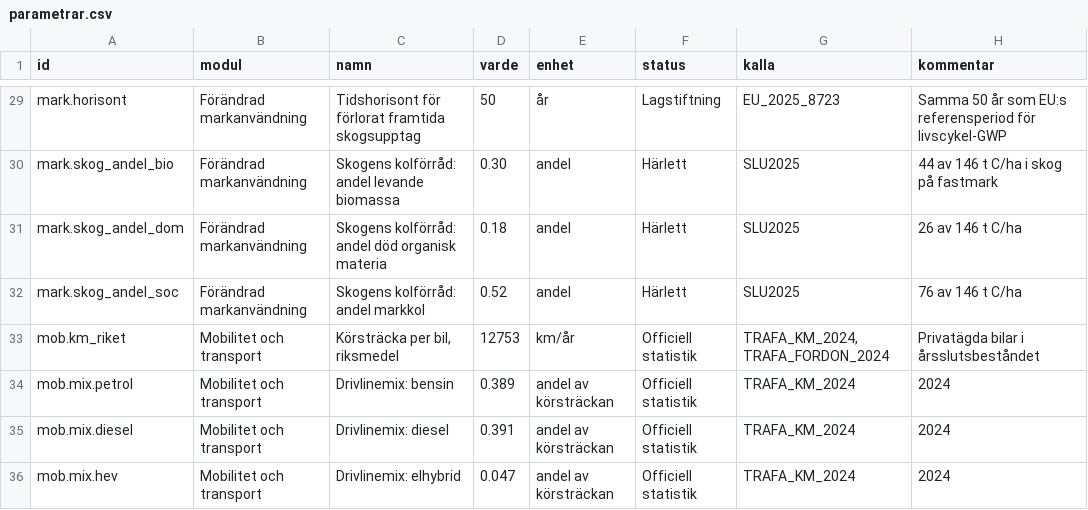
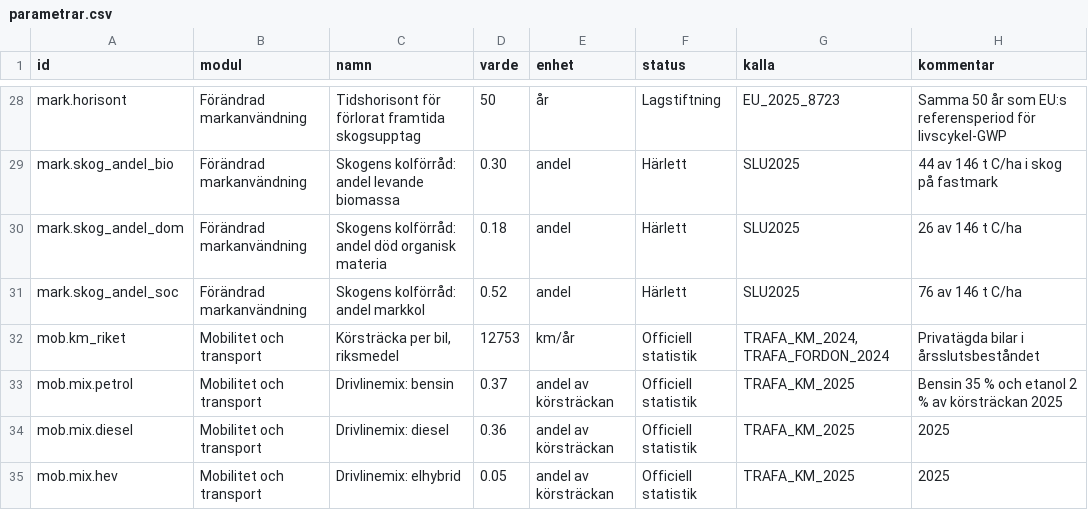
Before and after one commit to Mulmen65/road2zero, a CSV file: road2zero/data/parametrar.csv, drawn as a sheet; only a part is shown, gaps mark what is left out; the diff covers the shown part only.

```diff
--- a/road2zero/data/parametrar.csv
+++ b/road2zero/data/parametrar.csv
@@ -33,4 +32,4 @@ mark.skog_andel_soc;Förändrad markanvändning;Skogens kolförråd: andel markk
 mob.km_riket;Mobilitet och transport;Körsträcka per bil, riksmedel;12753;km/år;Officiell statistik;TRAFA_KM_2024,TRAFA_FORDON_2024;Privatägda bilar i årsslutsbeståndet
-mob.mix.petrol;Mobilitet och transport;Drivlinemix: bensin;0.389;andel av körsträckan;Officiell statistik;TRAFA_KM_2024;2024
-mob.mix.diesel;Mobilitet och transport;Drivlinemix: diesel;0.391;andel av körsträckan;Officiell statistik;TRAFA_KM_2024;2024
-mob.mix.hev;Mobilitet och transport;Drivlinemix: elhybrid;0.047;andel av körsträckan;Officiell statistik;TRAFA_KM_2024;2024
+mob.mix.petrol;Mobilitet och transport;Drivlinemix: bensin;0.37;andel av körsträckan;Officiell statistik;TRAFA_KM_2025;Bensin 35 % och etanol 2 % av körsträckan 2025
+mob.mix.diesel;Mobilitet och transport;Drivlinemix: diesel;0.36;andel av körsträckan;Officiell statistik;TRAFA_KM_2025;2025
+mob.mix.hev;Mobilitet och transport;Drivlinemix: elhybrid;0.05;andel av körsträckan;Officiell statistik;TRAFA_KM_2025;2025
```
Also changed, not shown: 3 removed rows and 23 edited cells elsewhere in this file, road2zero/data/byggschabloner.csv, road2zero/data/kurvor.csv, 28 other files.
